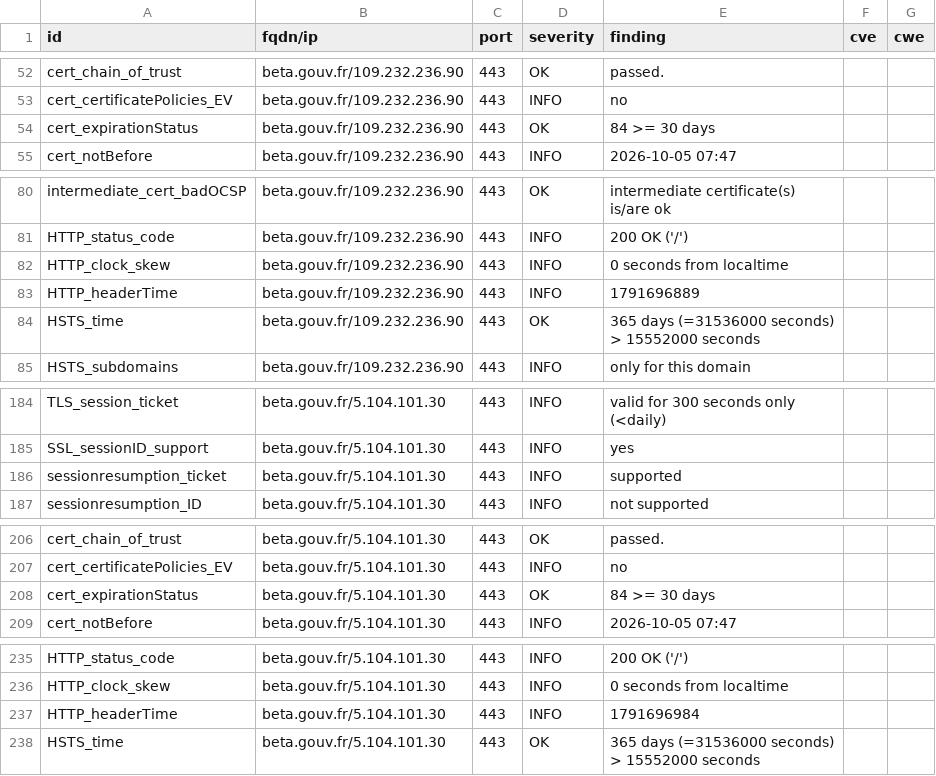
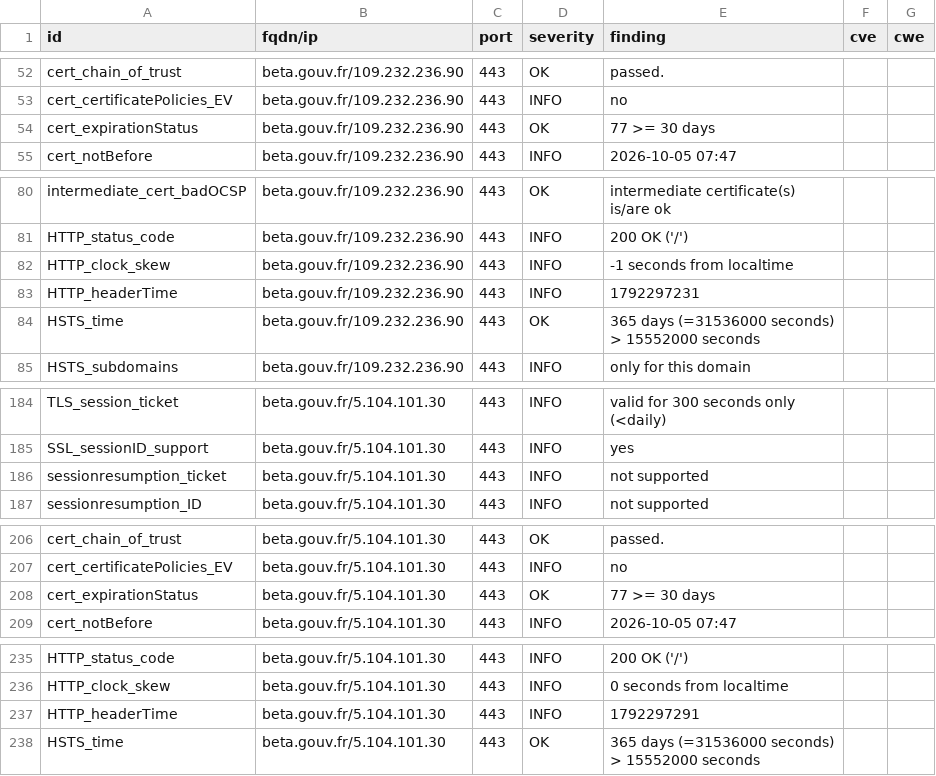
Before and after one commit to Mintoo200/dashlord, a CSV file: results/aHR0cHM6Ly9iZXRhLmdvdXYuZnI=/testssl.csv, drawn as a sheet; only a part is shown, gaps mark what is left out.

```diff
--- a/results/aHR0cHM6Ly9iZXRhLmdvdXYuZnI=/testssl.csv
+++ b/results/aHR0cHM6Ly9iZXRhLmdvdXYuZnI=/testssl.csv
@@ -53,3 +53,3 @@
 "cert_certificatePolicies_EV","beta.gouv.fr/109.232.236.90","443","INFO","no","",""
-"cert_expirationStatus","beta.gouv.fr/109.232.236.90","443","OK","84 >= 30 days","",""
+"cert_expirationStatus","beta.gouv.fr/109.232.236.90","443","OK","77 >= 30 days","",""
 "cert_notBefore","beta.gouv.fr/109.232.236.90","443","INFO","2026-10-05 07:47","",""
@@ -81,4 +81,4 @@
 "HTTP_status_code","beta.gouv.fr/109.232.236.90","443","INFO","200 OK ('/')","",""
-"HTTP_clock_skew","beta.gouv.fr/109.232.236.90","443","INFO","0 seconds from localtime","",""
-"HTTP_headerTime","beta.gouv.fr/109.232.236.90","443","INFO","1791696889","",""
+"HTTP_clock_skew","beta.gouv.fr/109.232.236.90","443","INFO","-1 seconds from localtime","",""
+"HTTP_headerTime","beta.gouv.fr/109.232.236.90","443","INFO","1792297231","",""
 "HSTS_time","beta.gouv.fr/109.232.236.90","443","OK","365 days (=31536000 seconds) > 15552000 seconds","",""
@@ -185,3 +185,3 @@
 "SSL_sessionID_support","beta.gouv.fr/5.104.101.30","443","INFO","yes","",""
-"sessionresumption_ticket","beta.gouv.fr/5.104.101.30","443","INFO","supported","",""
+"sessionresumption_ticket","beta.gouv.fr/5.104.101.30","443","INFO","not supported","",""
 "sessionresumption_ID","beta.gouv.fr/5.104.101.30","443","INFO","not supported","",""
@@ -207,3 +207,3 @@
 "cert_certificatePolicies_EV","beta.gouv.fr/5.104.101.30","443","INFO","no","",""
-"cert_expirationStatus","beta.gouv.fr/5.104.101.30","443","OK","84 >= 30 days","",""
+"cert_expirationStatus","beta.gouv.fr/5.104.101.30","443","OK","77 >= 30 days","",""
 "cert_notBefore","beta.gouv.fr/5.104.101.30","443","INFO","2026-10-05 07:47","",""
@@ -236,3 +236,3 @@
 "HTTP_clock_skew","beta.gouv.fr/5.104.101.30","443","INFO","0 seconds from localtime","",""
-"HTTP_headerTime","beta.gouv.fr/5.104.101.30","443","INFO","1791696984","",""
+"HTTP_headerTime","beta.gouv.fr/5.104.101.30","443","INFO","1792297291","",""
 "HSTS_time","beta.gouv.fr/5.104.101.30","443","OK","365 days (=31536000 seconds) > 15552000 seconds","",""
```
Also changed, not shown: 11 other files.
